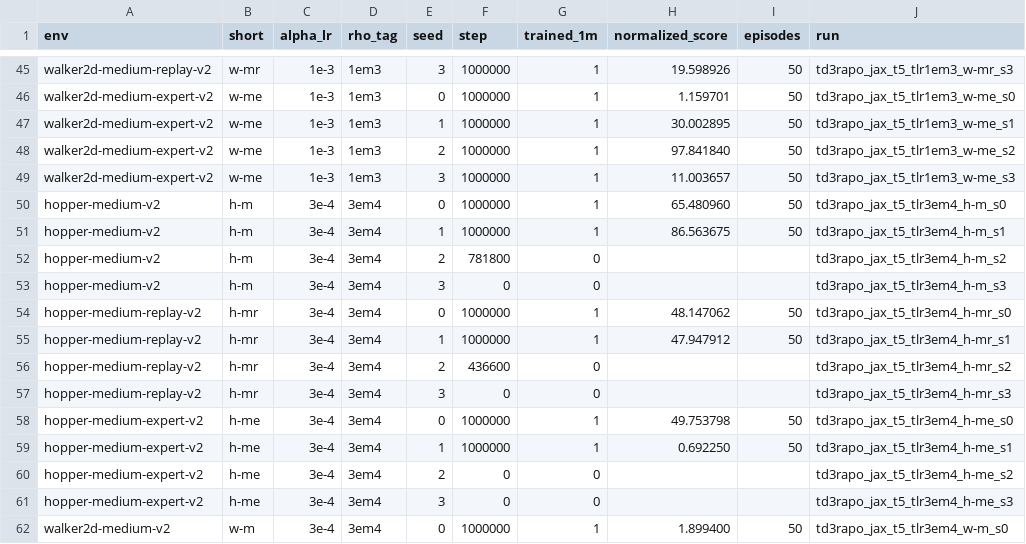
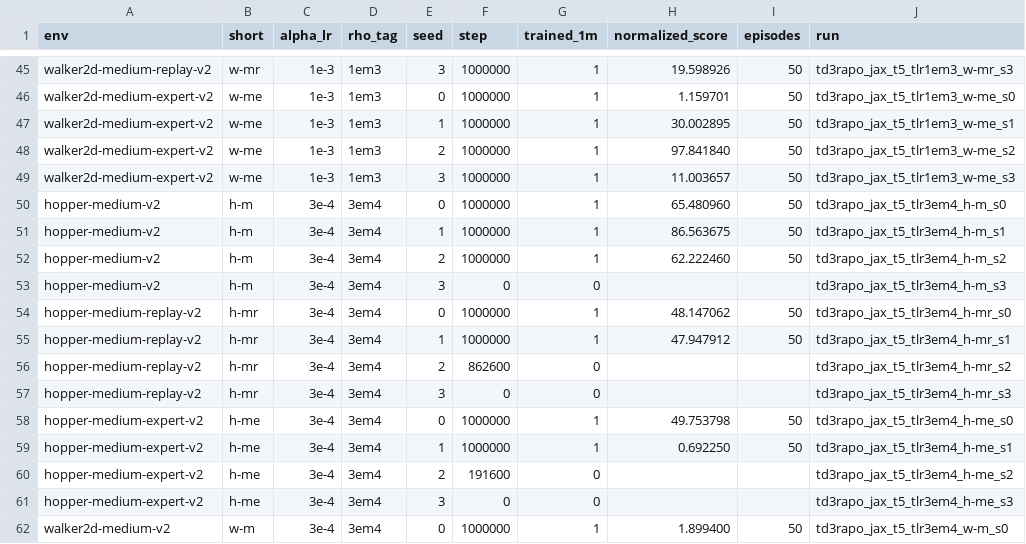
Before and after one commit to seonvin0319/AMO, a CSV file: sweep_results/td3_rapo_jax_tinit5_td3bc_hw/scores_long.csv, drawn as a sheet; only a part is shown, gaps mark what is left out.

Commit message:
Update TD3 RAPO hopper-walker 1M D4RL scores.

```diff
--- a/sweep_results/td3_rapo_jax_tinit5_td3bc_hw/scores_long.csv
+++ b/sweep_results/td3_rapo_jax_tinit5_td3bc_hw/scores_long.csv
@@ -51,3 +51,3 @@ hopper-medium-v2,h-m,3e-4,3em4,0,1000000,1,65.480960,50,td3rapo_jax_t5_tlr3em4_h
 hopper-medium-v2,h-m,3e-4,3em4,1,1000000,1,86.563675,50,td3rapo_jax_t5_tlr3em4_h-m_s1
-hopper-medium-v2,h-m,3e-4,3em4,2,781800,0,,,td3rapo_jax_t5_tlr3em4_h-m_s2
+hopper-medium-v2,h-m,3e-4,3em4,2,1000000,1,62.222460,50,td3rapo_jax_t5_tlr3em4_h-m_s2
 hopper-medium-v2,h-m,3e-4,3em4,3,0,0,,,td3rapo_jax_t5_tlr3em4_h-m_s3
@@ -55,3 +55,3 @@ hopper-medium-replay-v2,h-mr,3e-4,3em4,0,1000000,1,48.147062,50,td3rapo_jax_t5_t
 hopper-medium-replay-v2,h-mr,3e-4,3em4,1,1000000,1,47.947912,50,td3rapo_jax_t5_tlr3em4_h-mr_s1
-hopper-medium-replay-v2,h-mr,3e-4,3em4,2,436600,0,,,td3rapo_jax_t5_tlr3em4_h-mr_s2
+hopper-medium-replay-v2,h-mr,3e-4,3em4,2,862600,0,,,td3rapo_jax_t5_tlr3em4_h-mr_s2
 hopper-medium-replay-v2,h-mr,3e-4,3em4,3,0,0,,,td3rapo_jax_t5_tlr3em4_h-mr_s3
@@ -59,3 +59,3 @@ hopper-medium-expert-v2,h-me,3e-4,3em4,0,1000000,1,49.753798,50,td3rapo_jax_t5_t
 hopper-medium-expert-v2,h-me,3e-4,3em4,1,1000000,1,0.692250,50,td3rapo_jax_t5_tlr3em4_h-me_s1
-hopper-medium-expert-v2,h-me,3e-4,3em4,2,0,0,,,td3rapo_jax_t5_tlr3em4_h-me_s2
+hopper-medium-expert-v2,h-me,3e-4,3em4,2,191600,0,,,td3rapo_jax_t5_tlr3em4_h-me_s2
 hopper-medium-expert-v2,h-me,3e-4,3em4,3,0,0,,,td3rapo_jax_t5_tlr3em4_h-me_s3
```
Also changed, not shown: 2 other files.
